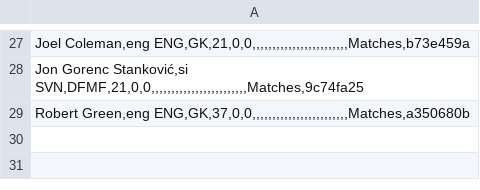
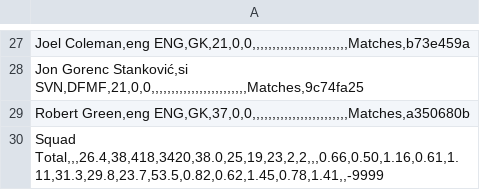
Before and after one commit to kiansweeney11/xg-data-analysis, a CSV file: datasets/hudds2017-2018.csv, drawn as a sheet; only a part is shown, gaps mark what is left out.

```diff
--- a/datasets/hudds2017-2018.csv
+++ b/datasets/hudds2017-2018.csv
@@ -29 +29,2 @@
 "Robert Green,eng ENG,GK,37,0,0,,,,,,,,,,,,,,,,,,,,,,,,Matches,a350680b"
+"Squad Total,,,26.4,38,418,3420,38.0,25,19,23,2,2,,,0.66,0.50,1.16,0.61,1.11,31.3,29.8,23.7,53.5,0.82,0.62,1.45,0.78,1.41,,-9999"
```
Also changed, not shown: datasets/cleanedbasic/brighton17-18.csv, datasets/cleanedbasic/hudds17-18.csv, 6 other files.
